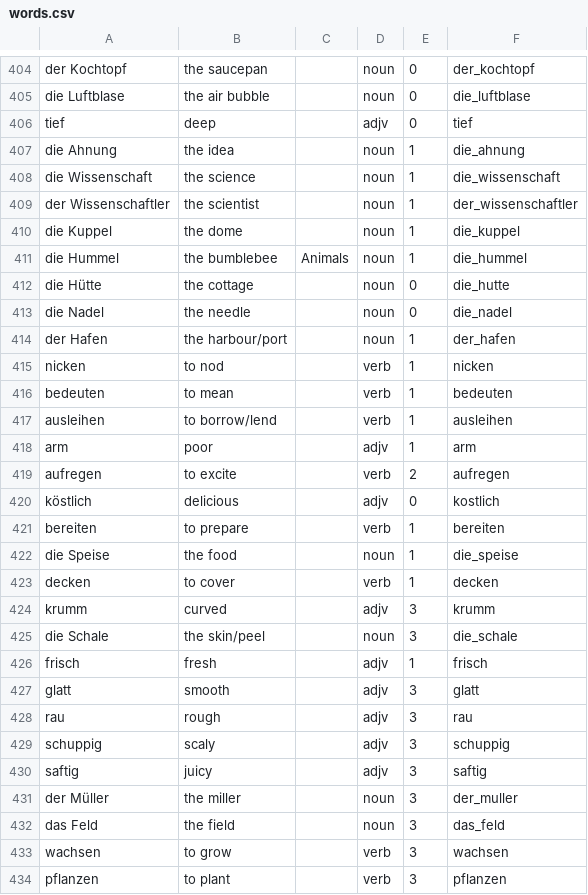
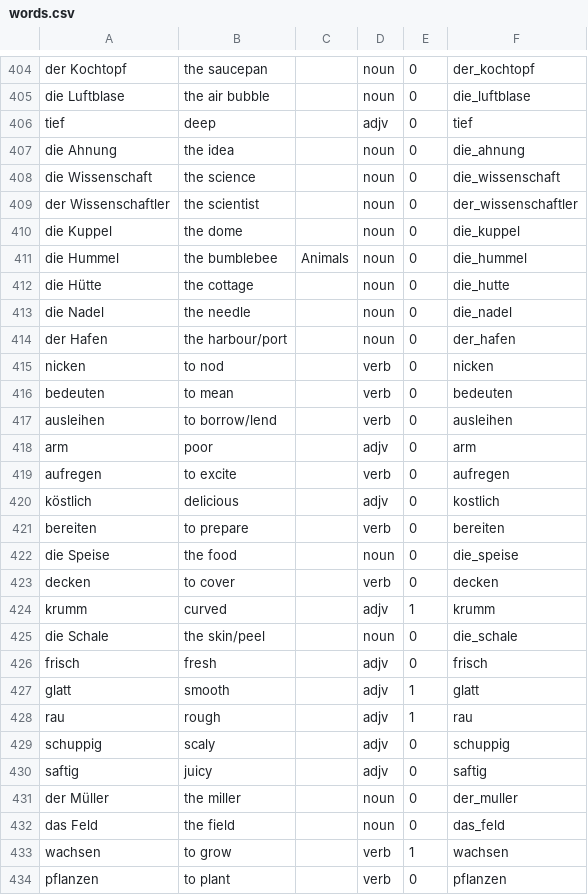
Before and after one commit to roberthinch/DannyApp, a CSV file: app/src/main/assets/words.csv, drawn as a sheet; only a part is shown, gaps mark what is left out; the diff covers the shown part only.

Commit message:
Add new words

```diff
--- a/app/src/main/assets/words.csv
+++ b/app/src/main/assets/words.csv
@@ -406,29 +406,29 @@ die Luftblase,the air bubble,,noun,0,die_luftblase
 tief,deep,,adjv,0,tief
-die Ahnung,the idea,,noun,1,die_ahnung
-die Wissenschaft,the science,,noun,1,die_wissenschaft
-der Wissenschaftler,the scientist,,noun,1,der_wissenschaftler
-die Kuppel,the dome,,noun,1,die_kuppel
-die Hummel,the bumblebee,Animals,noun,1,die_hummel
+die Ahnung,the idea,,noun,0,die_ahnung
+die Wissenschaft,the science,,noun,0,die_wissenschaft
+der Wissenschaftler,the scientist,,noun,0,der_wissenschaftler
+die Kuppel,the dome,,noun,0,die_kuppel
+die Hummel,the bumblebee,Animals,noun,0,die_hummel
 die Hütte,the cottage,,noun,0,die_hutte
 die Nadel,the needle,,noun,0,die_nadel
-der Hafen,the harbour/port,,noun,1,der_hafen
-nicken,to nod,,verb,1,nicken
-bedeuten,to mean,,verb,1,bedeuten
-ausleihen,to borrow/lend,,verb,1,ausleihen
-arm,poor,,adjv,1,arm
-aufregen,to excite,,verb,2,aufregen
+der Hafen,the harbour/port,,noun,0,der_hafen
+nicken,to nod,,verb,0,nicken
+bedeuten,to mean,,verb,0,bedeuten
+ausleihen,to borrow/lend,,verb,0,ausleihen
+arm,poor,,adjv,0,arm
+aufregen,to excite,,verb,0,aufregen
 köstlich,delicious,,adjv,0,kostlich
-bereiten,to prepare,,verb,1,bereiten
-die Speise,the food,,noun,1,die_speise
-decken,to cover,,verb,1,decken
-krumm,curved,,adjv,3,krumm
-die Schale,the skin/peel,,noun,3,die_schale
-frisch,fresh,,adjv,1,frisch
-glatt,smooth,,adjv,3,glatt
-rau,rough,,adjv,3,rau
-schuppig,scaly,,adjv,3,schuppig
-saftig,juicy,,adjv,3,saftig
-der Müller,the miller,,noun,3,der_muller
-das Feld,the field,,noun,3,das_feld
-wachsen,to grow,,verb,3,wachsen
-pflanzen,to plant,,verb,3,pflanzen
+bereiten,to prepare,,verb,0,bereiten
+die Speise,the food,,noun,0,die_speise
+decken,to cover,,verb,0,decken
+krumm,curved,,adjv,1,krumm
+die Schale,the skin/peel,,noun,0,die_schale
+frisch,fresh,,adjv,0,frisch
+glatt,smooth,,adjv,1,glatt
+rau,rough,,adjv,1,rau
+schuppig,scaly,,adjv,0,schuppig
+saftig,juicy,,adjv,0,saftig
+der Müller,the miller,,noun,0,der_muller
+das Feld,the field,,noun,0,das_feld
+wachsen,to grow,,verb,1,wachsen
+pflanzen,to plant,,verb,0,pflanzen
```
Also changed, not shown: 29 added rows and 11 edited cells elsewhere in this file.
